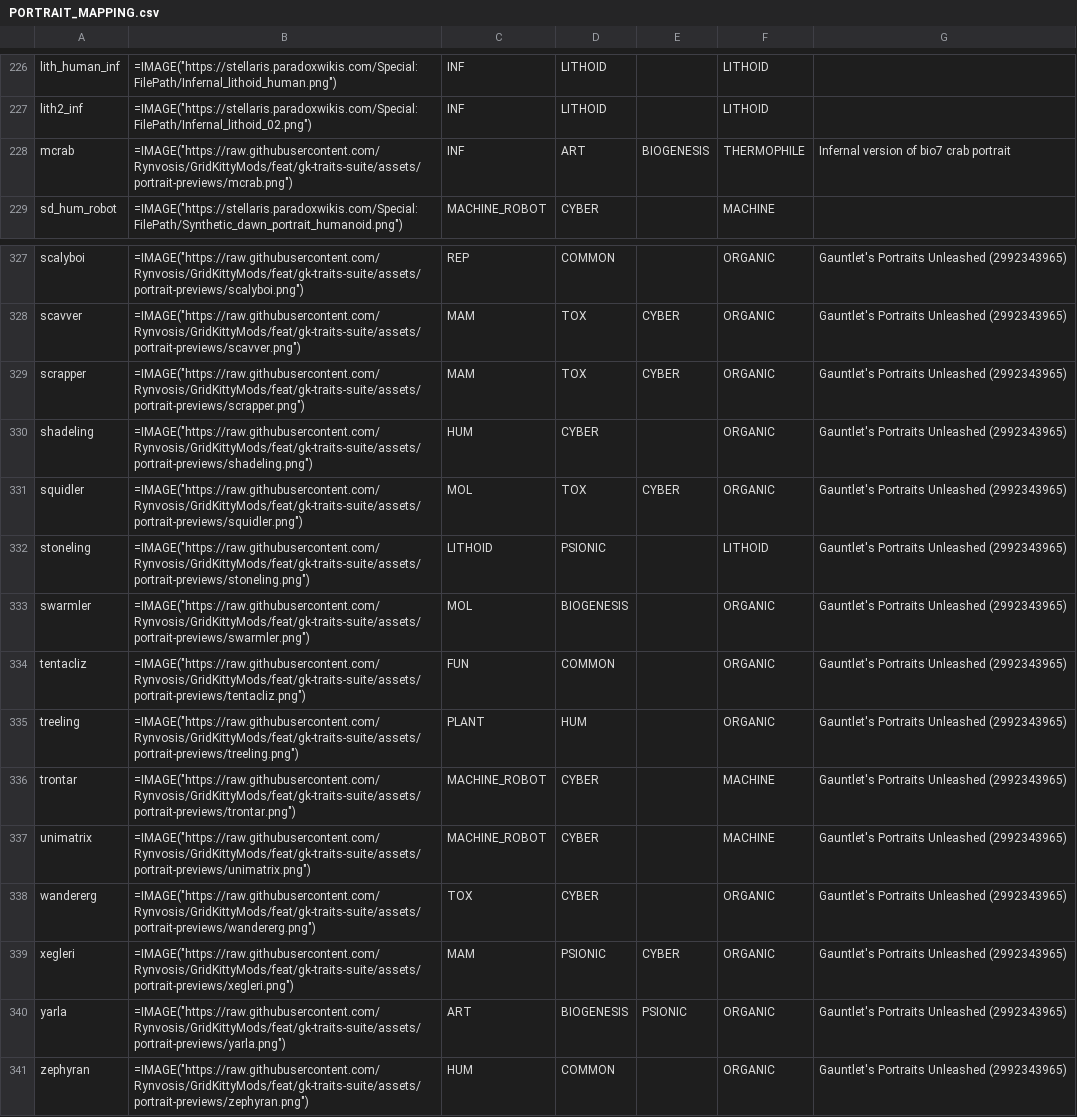
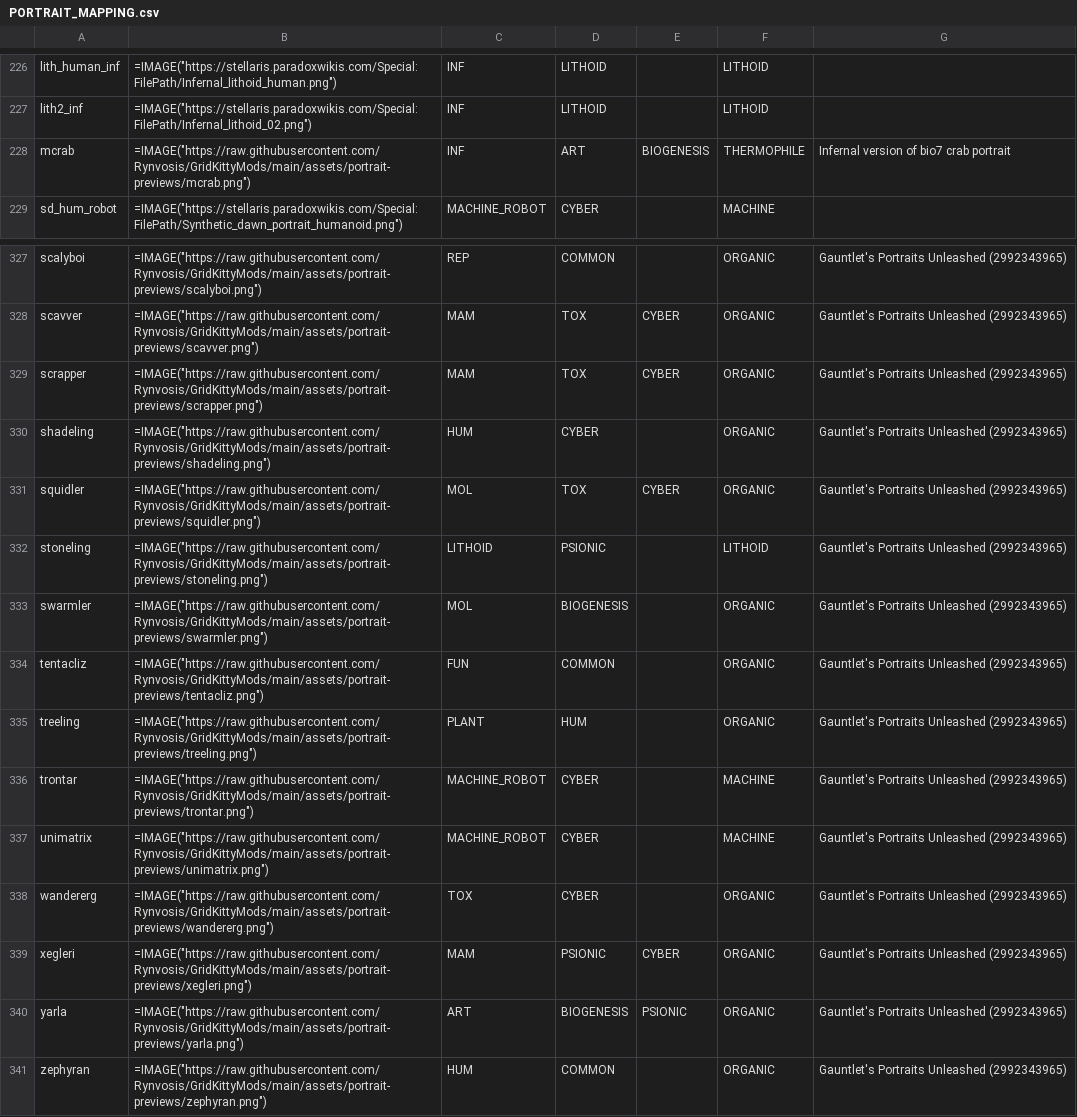
Before and after one commit to Rynvosis/GridKittyMods, a CSV file: gk_traits/PORTRAIT_MAPPING.csv, drawn as a sheet; only a part is shown, gaps mark what is left out; the diff covers the shown part only; the diff names each change by its address in the sheet, - before the commit and + after, or states it on an @@ line.

Commit message:
chore(gk_traits): point portrait preview URLs at main
The 44 preview URLs were pinned to feat/gk-traits-suite, so they would break
the moment that branch was deleted. Now that the suite lives on main, they
track the branch that will outlive them.

```diff
--- a/gk_traits/PORTRAIT_MAPPING.csv
+++ b/gk_traits/PORTRAIT_MAPPING.csv
-B228: =IMAGE("https://raw.githubusercontent.com/Rynvosis/GridKittyMods/feat/gk-traits-suite/assets/portrait-previews/mcrab.png")
+B228: =IMAGE("https://raw.githubusercontent.com/Rynvosis/GridKittyMods/main/assets/portrait-previews/mcrab.png")
-B327: =IMAGE("https://raw.githubusercontent.com/Rynvosis/GridKittyMods/feat/gk-traits-suite/assets/portrait-previews/scalyboi.png")
+B327: =IMAGE("https://raw.githubusercontent.com/Rynvosis/GridKittyMods/main/assets/portrait-previews/scalyboi.png")
-B328: =IMAGE("https://raw.githubusercontent.com/Rynvosis/GridKittyMods/feat/gk-traits-suite/assets/portrait-previews/scavver.png")
+B328: =IMAGE("https://raw.githubusercontent.com/Rynvosis/GridKittyMods/main/assets/portrait-previews/scavver.png")
-B329: =IMAGE("https://raw.githubusercontent.com/Rynvosis/GridKittyMods/feat/gk-traits-suite/assets/portrait-previews/scrapper.png")
+B329: =IMAGE("https://raw.githubusercontent.com/Rynvosis/GridKittyMods/main/assets/portrait-previews/scrapper.png")
-B330: =IMAGE("https://raw.githubusercontent.com/Rynvosis/GridKittyMods/feat/gk-traits-suite/assets/portrait-previews/shadeling.png")
+B330: =IMAGE("https://raw.githubusercontent.com/Rynvosis/GridKittyMods/main/assets/portrait-previews/shadeling.png")
-B331: =IMAGE("https://raw.githubusercontent.com/Rynvosis/GridKittyMods/feat/gk-traits-suite/assets/portrait-previews/squidler.png")
+B331: =IMAGE("https://raw.githubusercontent.com/Rynvosis/GridKittyMods/main/assets/portrait-previews/squidler.png")
-B332: =IMAGE("https://raw.githubusercontent.com/Rynvosis/GridKittyMods/feat/gk-traits-suite/assets/portrait-previews/stoneling.png")
+B332: =IMAGE("https://raw.githubusercontent.com/Rynvosis/GridKittyMods/main/assets/portrait-previews/stoneling.png")
-B333: =IMAGE("https://raw.githubusercontent.com/Rynvosis/GridKittyMods/feat/gk-traits-suite/assets/portrait-previews/swarmler.png")
+B333: =IMAGE("https://raw.githubusercontent.com/Rynvosis/GridKittyMods/main/assets/portrait-previews/swarmler.png")
-B334: =IMAGE("https://raw.githubusercontent.com/Rynvosis/GridKittyMods/feat/gk-traits-suite/assets/portrait-previews/tentacliz.png")
+B334: =IMAGE("https://raw.githubusercontent.com/Rynvosis/GridKittyMods/main/assets/portrait-previews/tentacliz.png")
-B335: =IMAGE("https://raw.githubusercontent.com/Rynvosis/GridKittyMods/feat/gk-traits-suite/assets/portrait-previews/treeling.png")
+B335: =IMAGE("https://raw.githubusercontent.com/Rynvosis/GridKittyMods/main/assets/portrait-previews/treeling.png")
-B336: =IMAGE("https://raw.githubusercontent.com/Rynvosis/GridKittyMods/feat/gk-traits-suite/assets/portrait-previews/trontar.png")
+B336: =IMAGE("https://raw.githubusercontent.com/Rynvosis/GridKittyMods/main/assets/portrait-previews/trontar.png")
-B337: =IMAGE("https://raw.githubusercontent.com/Rynvosis/GridKittyMods/feat/gk-traits-suite/assets/portrait-previews/unimatrix.png")
+B337: =IMAGE("https://raw.githubusercontent.com/Rynvosis/GridKittyMods/main/assets/portrait-previews/unimatrix.png")
-B338: =IMAGE("https://raw.githubusercontent.com/Rynvosis/GridKittyMods/feat/gk-traits-suite/assets/portrait-previews/wandererg.png")
+B338: =IMAGE("https://raw.githubusercontent.com/Rynvosis/GridKittyMods/main/assets/portrait-previews/wandererg.png")
-B339: =IMAGE("https://raw.githubusercontent.com/Rynvosis/GridKittyMods/feat/gk-traits-suite/assets/portrait-previews/xegleri.png")
+B339: =IMAGE("https://raw.githubusercontent.com/Rynvosis/GridKittyMods/main/assets/portrait-previews/xegleri.png")
-B340: =IMAGE("https://raw.githubusercontent.com/Rynvosis/GridKittyMods/feat/gk-traits-suite/assets/portrait-previews/yarla.png")
+B340: =IMAGE("https://raw.githubusercontent.com/Rynvosis/GridKittyMods/main/assets/portrait-previews/yarla.png")
-B341: =IMAGE("https://raw.githubusercontent.com/Rynvosis/GridKittyMods/feat/gk-traits-suite/assets/portrait-previews/zephyran.png")
+B341: =IMAGE("https://raw.githubusercontent.com/Rynvosis/GridKittyMods/main/assets/portrait-previews/zephyran.png")
```
Also changed, not shown: 28 edited cells elsewhere in this file.
